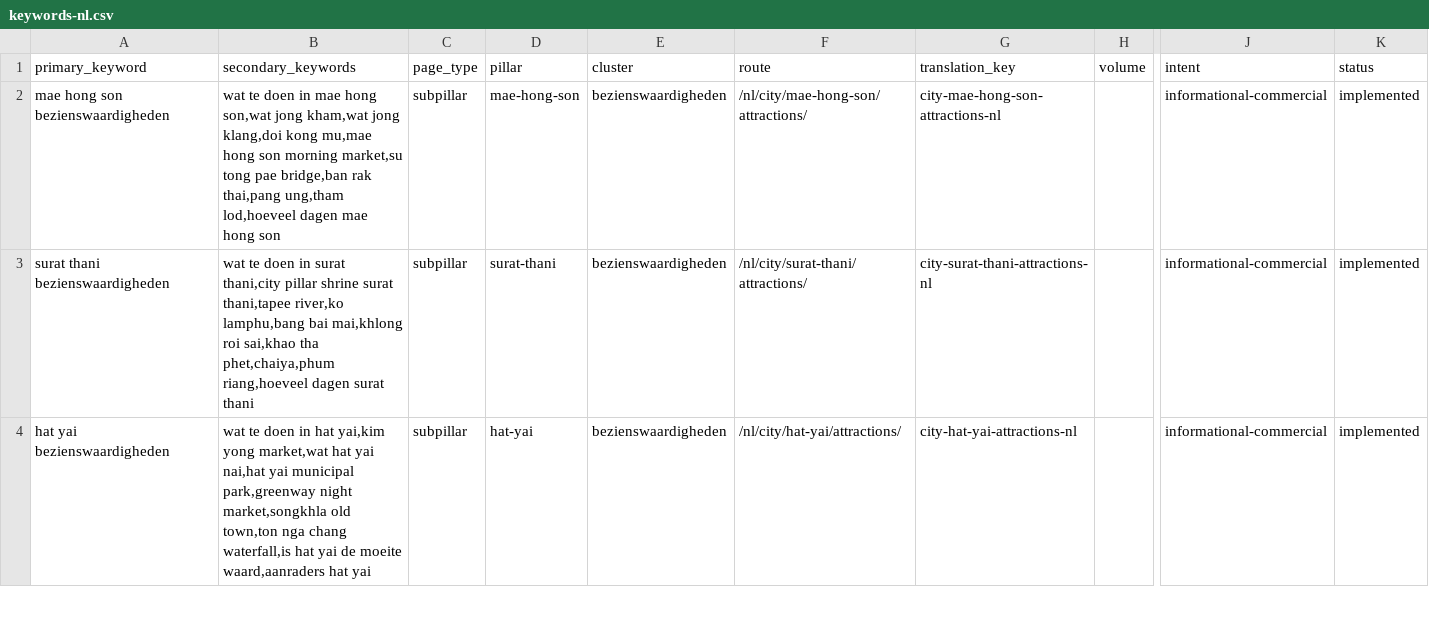
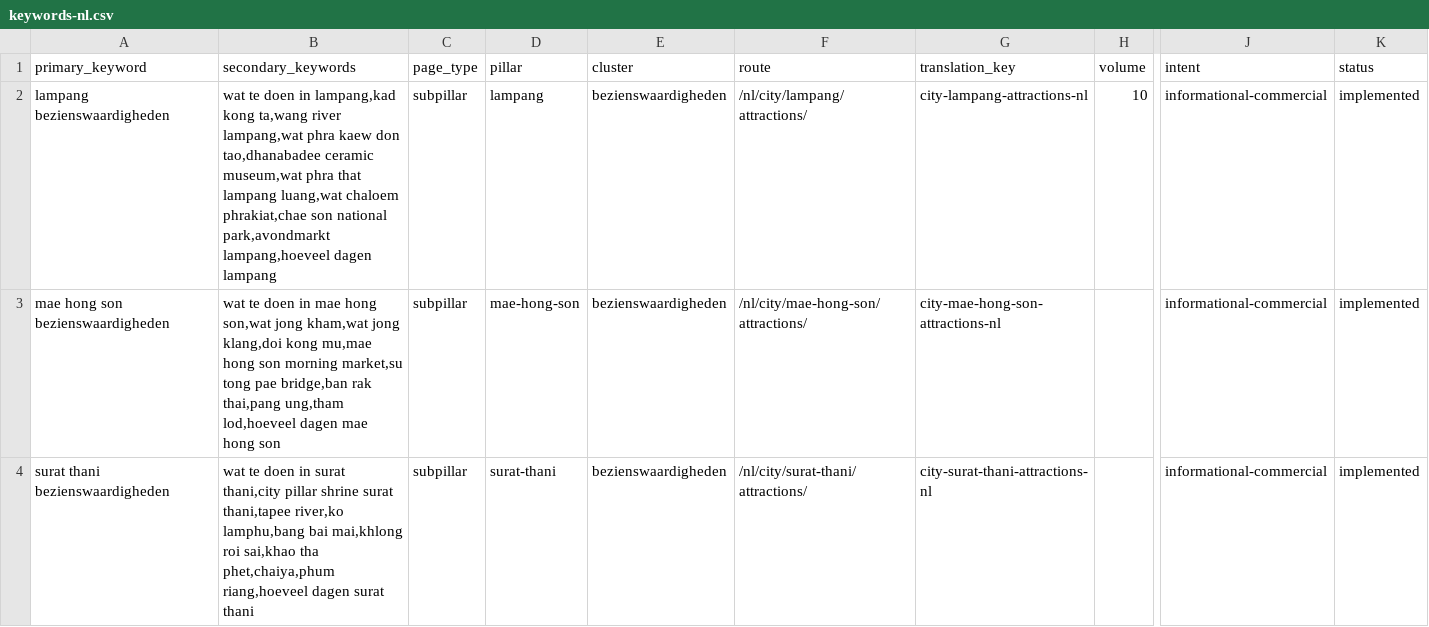
Before and after one commit to MarvinNL046/go2thailand.com, a CSV file: seo/keywords-nl.csv, drawn as a sheet; only a part is shown, gaps mark what is left out; the shorter side is filled out with more unchanged rows; rows hold the shown columns only; the diff covers the shown part only; the diff names each change by its address in the sheet, - before the commit and + after, or states it on an @@ line.

Commit message:
feat(nl): optimize Lampang attractions owner

```diff
--- a/seo/keywords-nl.csv
+++ b/seo/keywords-nl.csv
+row 2: lampang bezienswaardigheden | wat te doen in lampang,kad kong ta,wang river lampang,wat phra kaew don tao,dhanabadee ceramic museum,wat phra that lampang luang,wat chaloem phrakiat,chae son national park,avondmarkt lampang,hoeveel dagen lampang | subpillar | lampang | bezienswaardigheden | /nl/city/lampang/attractions/ | city-lampang-attractions-nl | 10 | informational-commercial | implemented
```
Also changed, not shown: 2 edited cells elsewhere in this file, seo/inventory/routes.csv, 4 other files.
